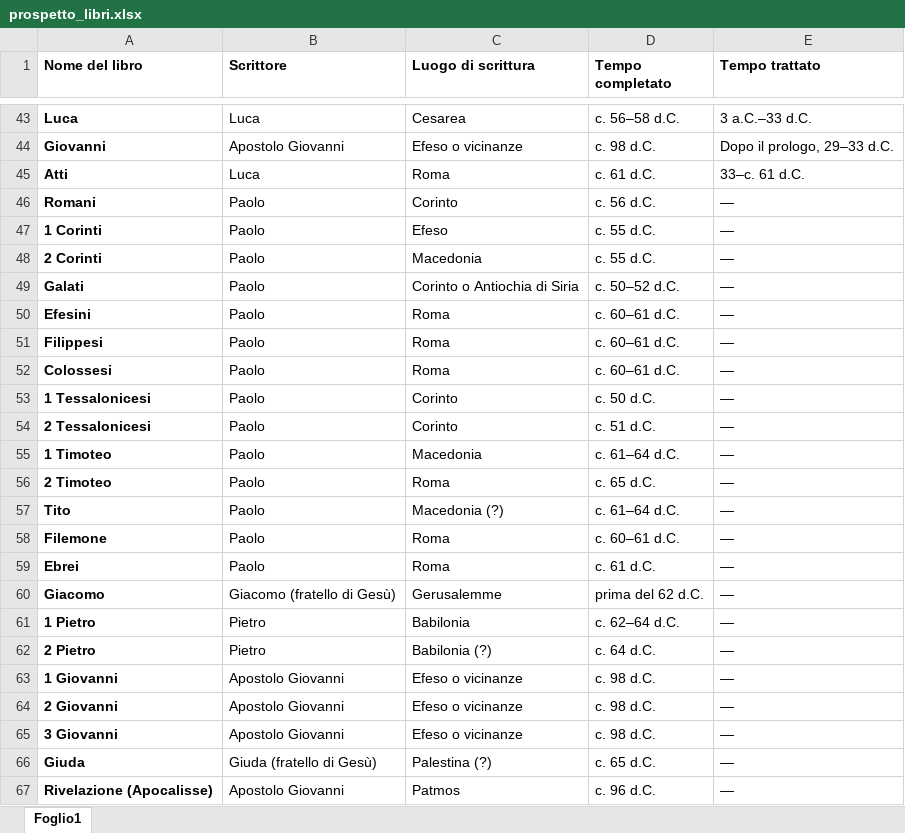
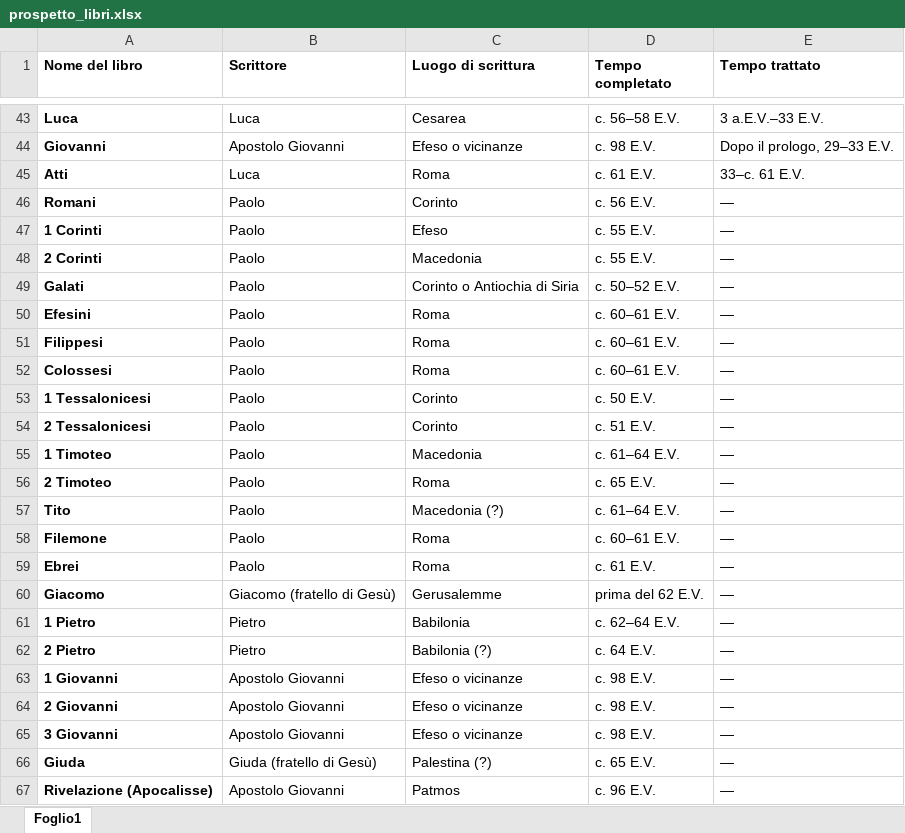
Before and after one commit to ricciolino01/bible.study, an Excel workbook: prospetto_libri.xlsx, sheet Foglio1, drawn as a sheet; only a part is shown, gaps mark what is left out; values as stored, in another font and other column widths than the file's, no borders; the diff covers the shown part only; the diff names each change by its address in the sheet, - before the commit and + after, or states it on an @@ line.

```diff
--- a/prospetto_libri.xlsx (sheet Foglio1)
+++ b/prospetto_libri.xlsx (sheet Foglio1)
-D43 (Tempo completato): c. 56–58 d.C.
+D43 (Tempo completato): c. 56–58 E.V.
-E43 (Tempo trattato): 3 a.C.–33 d.C.
+E43 (Tempo trattato): 3 a.E.V.–33 E.V.
-D44 (Tempo completato): c. 98 d.C.
+D44 (Tempo completato): c. 98 E.V.
-E44 (Tempo trattato): Dopo il prologo, 29–33 d.C.
+E44 (Tempo trattato): Dopo il prologo, 29–33 E.V.
-D45 (Tempo completato): c. 61 d.C.
+D45 (Tempo completato): c. 61 E.V.
-E45 (Tempo trattato): 33–c. 61 d.C.
+E45 (Tempo trattato): 33–c. 61 E.V.
-D46 (Tempo completato): c. 56 d.C.
+D46 (Tempo completato): c. 56 E.V.
-D47:D48 (Tempo completato): c. 55 d.C.
+D47:D48 (Tempo completato): c. 55 E.V.
-D49 (Tempo completato): c. 50–52 d.C.
+D49 (Tempo completato): c. 50–52 E.V.
-D50:D52 (Tempo completato): c. 60–61 d.C.
+D50:D52 (Tempo completato): c. 60–61 E.V.
-D53 (Tempo completato): c. 50 d.C.
+D53 (Tempo completato): c. 50 E.V.
-D54 (Tempo completato): c. 51 d.C.
+D54 (Tempo completato): c. 51 E.V.
-D55 (Tempo completato): c. 61–64 d.C.
+D55 (Tempo completato): c. 61–64 E.V.
-D56 (Tempo completato): c. 65 d.C.
+D56 (Tempo completato): c. 65 E.V.
-D57 (Tempo completato): c. 61–64 d.C.
+D57 (Tempo completato): c. 61–64 E.V.
-D58 (Tempo completato): c. 60–61 d.C.
+D58 (Tempo completato): c. 60–61 E.V.
-D59 (Tempo completato): c. 61 d.C.
+D59 (Tempo completato): c. 61 E.V.
-D60 (Tempo completato): prima del 62 d.C.
+D60 (Tempo completato): prima del 62 E.V.
-D61 (Tempo completato): c. 62–64 d.C.
+D61 (Tempo completato): c. 62–64 E.V.
-D62 (Tempo completato): c. 64 d.C.
+D62 (Tempo completato): c. 64 E.V.
-D63:D65 (Tempo completato): c. 98 d.C.
+D63:D65 (Tempo completato): c. 98 E.V.
-D66 (Tempo completato): c. 65 d.C.
+D66 (Tempo completato): c. 65 E.V.
-D67 (Tempo completato): c. 96 d.C.
+D67 (Tempo completato): c. 96 E.V.
```
Also changed, not shown: 68 edited cells elsewhere in this sheet.
